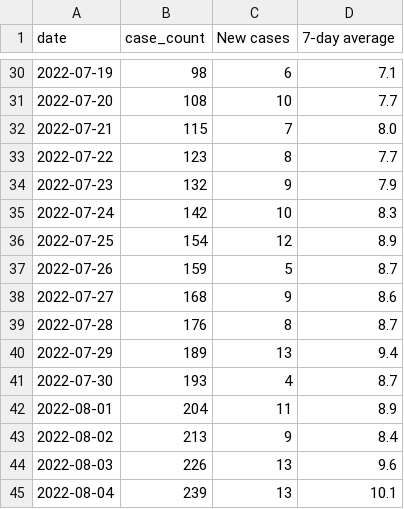
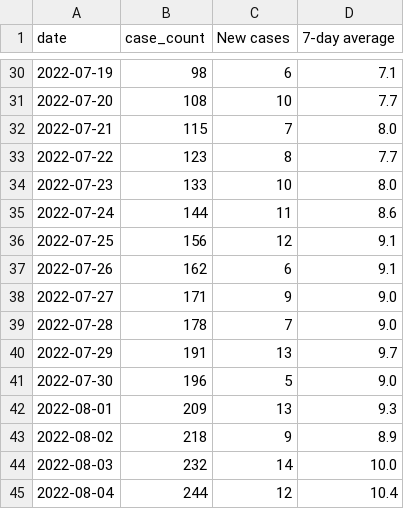
Before and after one commit to ryan-serpico/us-tx-monkeypox-tracker, a CSV file: data/harris_county_historic.csv, drawn as a sheet; only a part is shown, gaps mark what is left out; the diff covers the shown part only.

Commit message:
Latest data: Tue Aug 16 19:16:15 UTC 2022

```diff
--- a/data/harris_county_historic.csv
+++ b/data/harris_county_historic.csv
@@ -33,13 +33,13 @@ date,case_count,New cases,7-day average
 2022-07-22,123,8,7.7
-2022-07-23,132,9,7.9
-2022-07-24,142,10,8.3
-2022-07-25,154,12,8.9
-2022-07-26,159,5,8.7
-2022-07-27,168,9,8.6
-2022-07-28,176,8,8.7
-2022-07-29,189,13,9.4
-2022-07-30,193,4,8.7
-2022-08-01,204,11,8.9
-2022-08-02,213,9,8.4
-2022-08-03,226,13,9.6
-2022-08-04,239,13,10.1
+2022-07-23,133,10,8.0
+2022-07-24,144,11,8.6
+2022-07-25,156,12,9.1
+2022-07-26,162,6,9.1
+2022-07-27,171,9,9.0
+2022-07-28,178,7,9.0
+2022-07-29,191,13,9.7
+2022-07-30,196,5,9.0
+2022-08-01,209,13,9.3
+2022-08-02,218,9,8.9
+2022-08-03,232,14,10.0
+2022-08-04,244,12,10.4
```
Also changed, not shown: 4 added rows and 17 edited cells elsewhere in this file, data/bexar_log.csv, data/texas_data.csv, 8 other files.
